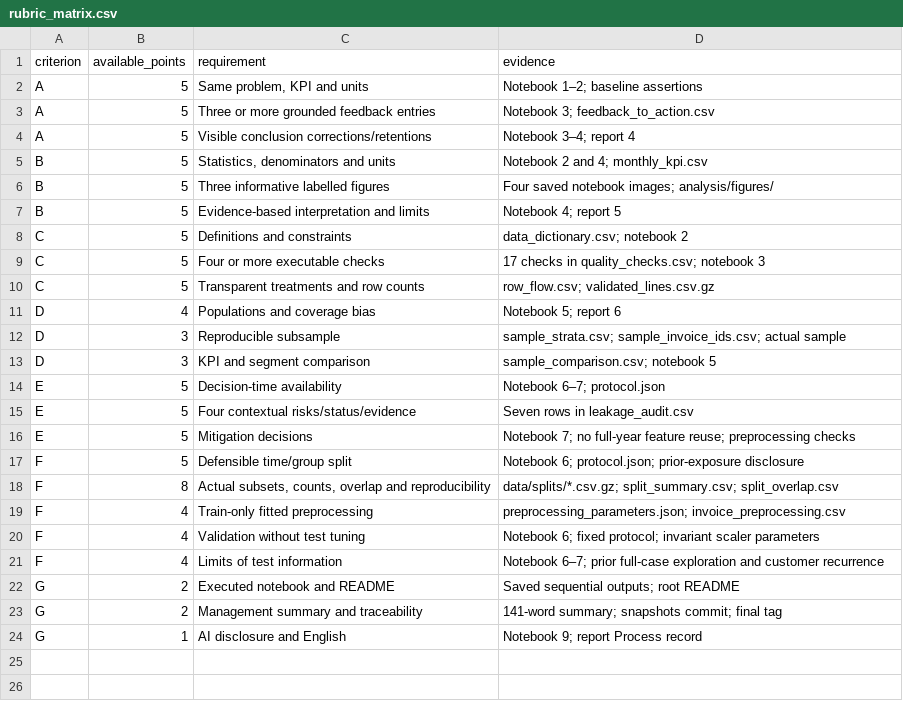
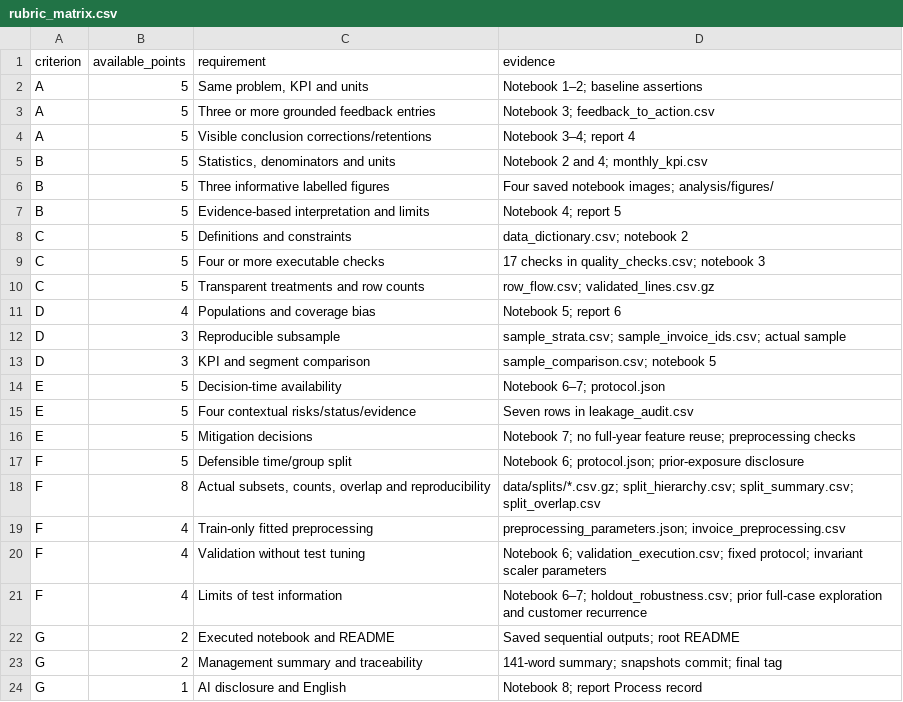
Before and after one commit to DirtyCheese02/online-retail-bi-medina-castillo, a CSV file: evidence/rubric_matrix.csv, drawn as a sheet.

```diff
--- a/evidence/rubric_matrix.csv
+++ b/evidence/rubric_matrix.csv
@@ -17,8 +17,8 @@ E,5,Mitigation decisions,Notebook 7; no full-year feature reuse; preprocessing c
 F,5,Defensible time/group split,Notebook 6; protocol.json; prior-exposure disclosure
-F,8,"Actual subsets, counts, overlap and reproducibility",data/splits/*.csv.gz; split_summary.csv; split_overlap.csv
+F,8,"Actual subsets, counts, overlap and reproducibility",data/splits/*.csv.gz; split_hierarchy.csv; split_summary.csv; split_overlap.csv
 F,4,Train-only fitted preprocessing,preprocessing_parameters.json; invoice_preprocessing.csv
-F,4,Validation without test tuning,Notebook 6; fixed protocol; invariant scaler parameters
-F,4,Limits of test information,Notebook 6–7; prior full-case exploration and customer recurrence
+F,4,Validation without test tuning,Notebook 6; validation_execution.csv; fixed protocol; invariant scaler parameters
+F,4,Limits of test information,Notebook 6–7; holdout_robustness.csv; prior full-case exploration and customer recurrence
 G,2,Executed notebook and README,Saved sequential outputs; root README
 G,2,Management summary and traceability,141-word summary; snapshots commit; final tag
-G,1,AI disclosure and English,Notebook 9; report Process record
+G,1,AI disclosure and English,Notebook 8; report Process record
```
Also changed, not shown: data/processed/data_dictionary.csv, 18 other files.
